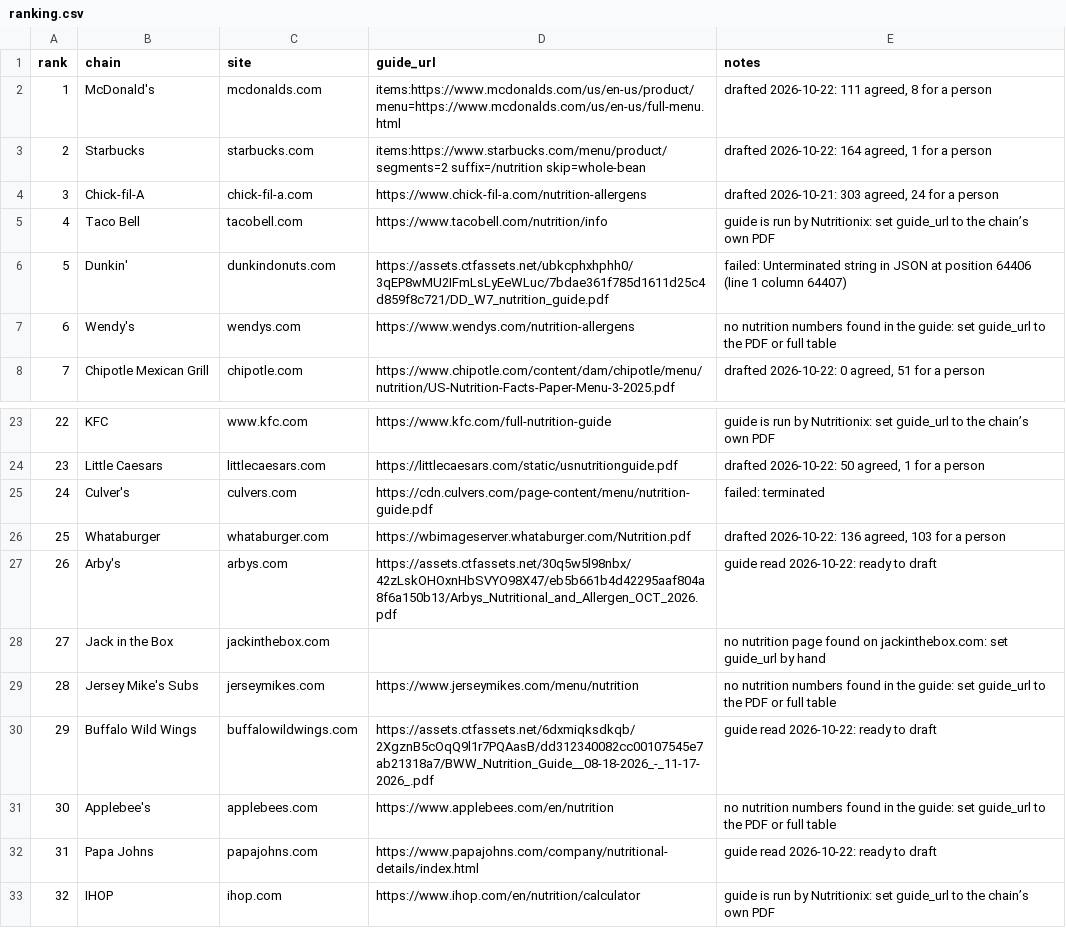
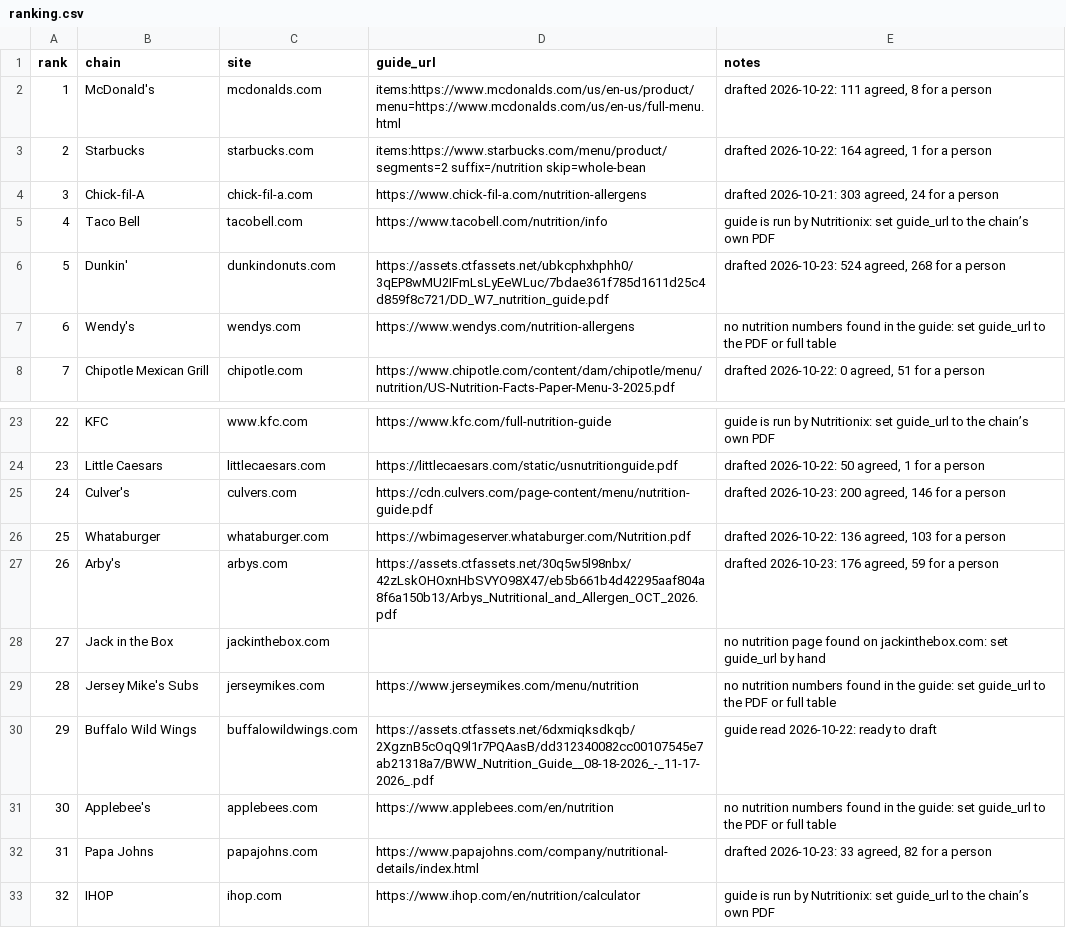
Before and after one commit to TayoAki/EatME, a CSV file: data/chains/ranking.csv, drawn as a sheet; only a part is shown, gaps mark what is left out.

```diff
--- a/data/chains/ranking.csv
+++ b/data/chains/ranking.csv
@@ -5,3 +5,3 @@ rank,chain,site,guide_url,notes
 4,Taco Bell,tacobell.com,https://www.tacobell.com/nutrition/info,guide is run by Nutritionix: set guide_url to the chain’s own PDF
-5,Dunkin',dunkindonuts.com,https://assets.ctfassets.net/ubkcphxhphh0/3qEP8wMU2IFmLsLyEeWLuc/7bdae361f785d1611d25c4d859f8c721/DD_W7_nutrition_guide.pdf,failed: Unterminated string in JSON at position 64406 (line 1 column 64407)
+5,Dunkin',dunkindonuts.com,https://assets.ctfassets.net/ubkcphxhphh0/3qEP8wMU2IFmLsLyEeWLuc/7bdae361f785d1611d25c4d859f8c721/DD_W7_nutrition_guide.pdf,"drafted 2026-10-23: 524 agreed, 268 for a person"
 6,Wendy's,wendys.com,https://www.wendys.com/nutrition-allergens,no nutrition numbers found in the guide: set guide_url to the PDF or full table
@@ -24,5 +24,5 @@ rank,chain,site,guide_url,notes
 23,Little Caesars,littlecaesars.com,https://littlecaesars.com/static/usnutritionguide.pdf,"drafted 2026-10-22: 50 agreed, 1 for a person"
-24,Culver's,culvers.com,https://cdn.culvers.com/page-content/menu/nutrition-guide.pdf,failed: terminated
+24,Culver's,culvers.com,https://cdn.culvers.com/page-content/menu/nutrition-guide.pdf,"drafted 2026-10-23: 200 agreed, 146 for a person"
 25,Whataburger,whataburger.com,https://wbimageserver.whataburger.com/Nutrition.pdf,"drafted 2026-10-22: 136 agreed, 103 for a person"
-26,Arby's,arbys.com,https://assets.ctfassets.net/30q5w5l98nbx/42zLskOHOxnHbSVYO98X47/eb5b661b4d42295aaf804a8f6a150b13/Arbys_Nutritional_and_Allergen_OCT_2026.pdf,guide read 2026-10-22: ready to draft
+26,Arby's,arbys.com,https://assets.ctfassets.net/30q5w5l98nbx/42zLskOHOxnHbSVYO98X47/eb5b661b4d42295aaf804a8f6a150b13/Arbys_Nutritional_and_Allergen_OCT_2026.pdf,"drafted 2026-10-23: 176 agreed, 59 for a person"
 27,Jack in the Box,jackinthebox.com,,no nutrition page found on jackinthebox.com: set guide_url by hand
@@ -31,3 +31,3 @@ rank,chain,site,guide_url,notes
 30,Applebee's,applebees.com,https://www.applebees.com/en/nutrition,no nutrition numbers found in the guide: set guide_url to the PDF or full table
-31,Papa Johns,papajohns.com,https://www.papajohns.com/company/nutritional-details/index.html,guide read 2026-10-22: ready to draft
+31,Papa Johns,papajohns.com,https://www.papajohns.com/company/nutritional-details/index.html,"drafted 2026-10-23: 33 agreed, 82 for a person"
 32,IHOP,ihop.com,https://www.ihop.com/en/nutrition/calculator,guide is run by Nutritionix: set guide_url to the chain’s own PDF
```
Also changed, not shown: 11 other files.
